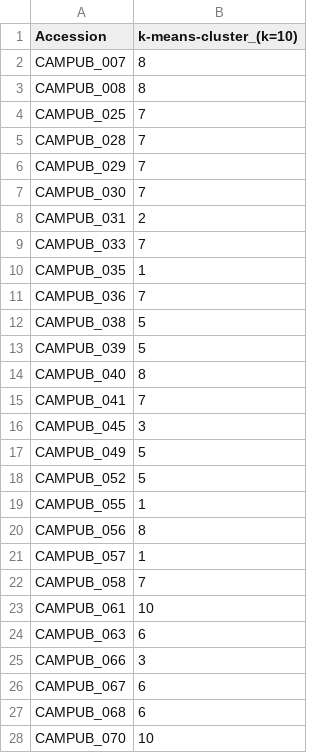
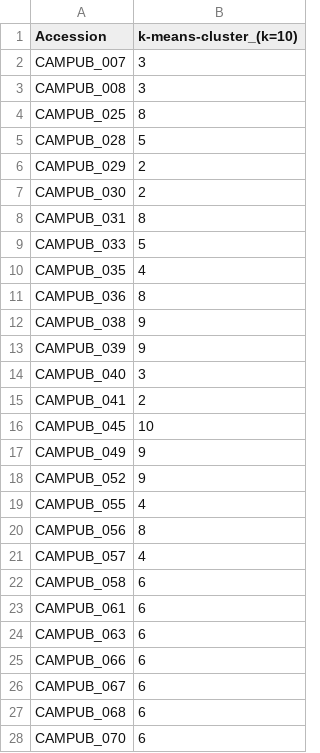
Before and after one commit to usadellab/untwist, a TSV file: results/k_means_result_k=10_for_ata.tsv, drawn as a sheet; only a part is shown; the diff covers the shown part only.

Commit message:
First k-means and IBS-distance results
for LD-prunning with the  bcftools +prune argument.

```diff
--- a/results/k_means_result_k=10_for_ata.tsv
+++ b/results/k_means_result_k=10_for_ata.tsv
@@ -1,28 +1,28 @@
 Accession	k-means-cluster_(k=10)
-CAMPUB_007	8
-CAMPUB_008	8
-CAMPUB_025	7
-CAMPUB_028	7
-CAMPUB_029	7
-CAMPUB_030	7
-CAMPUB_031	2
-CAMPUB_033	7
-CAMPUB_035	1
-CAMPUB_036	7
-CAMPUB_038	5
-CAMPUB_039	5
-CAMPUB_040	8
-CAMPUB_041	7
-CAMPUB_045	3
-CAMPUB_049	5
-CAMPUB_052	5
-CAMPUB_055	1
+CAMPUB_007	3
+CAMPUB_008	3
+CAMPUB_025	8
+CAMPUB_028	5
+CAMPUB_029	2
+CAMPUB_030	2
+CAMPUB_031	8
+CAMPUB_033	5
+CAMPUB_035	4
+CAMPUB_036	8
+CAMPUB_038	9
+CAMPUB_039	9
+CAMPUB_040	3
+CAMPUB_041	2
+CAMPUB_045	10
+CAMPUB_049	9
+CAMPUB_052	9
+CAMPUB_055	4
 CAMPUB_056	8
-CAMPUB_057	1
-CAMPUB_058	7
-CAMPUB_061	10
+CAMPUB_057	4
+CAMPUB_058	6
+CAMPUB_061	6
 CAMPUB_063	6
-CAMPUB_066	3
+CAMPUB_066	6
 CAMPUB_067	6
 CAMPUB_068	6
-CAMPUB_070	10
+CAMPUB_070	6
```
Also changed, not shown: 171 edited cells elsewhere in this file, results/k_means_result_k=3_for_ata.tsv, results/k_means_result_k=4_for_ata.tsv, 22 other files.
